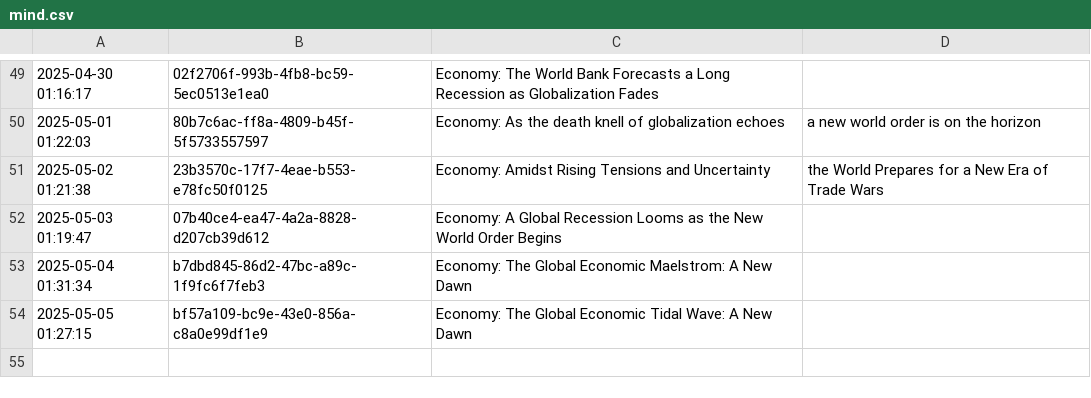
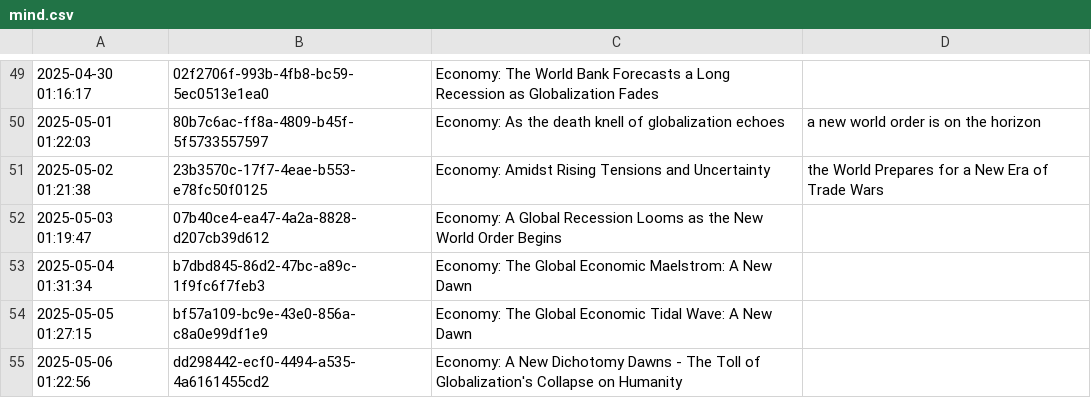
Before and after one commit to cryptoroom203/AI-insight, a CSV file: mind/mind.csv, drawn as a sheet; only a part is shown, gaps mark what is left out.

```diff
--- a/mind/mind.csv
+++ b/mind/mind.csv
@@ -54 +54,2 @@
 2025-05-05 01:27:15,bf57a109-bc9e-43e0-856a-c8a0e99df1e9,Economy: The Global Economic Tidal Wave: A New Dawn
+2025-05-06 01:22:56,dd298442-ecf0-4494-a535-4a6161455cd2,Economy: A New Dichotomy Dawns - The Toll of Globalization's Collapse on Humanity
```
Also changed, not shown: 1 other file.
